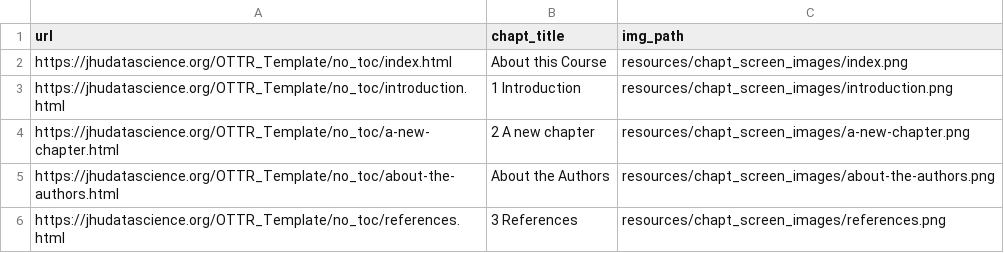
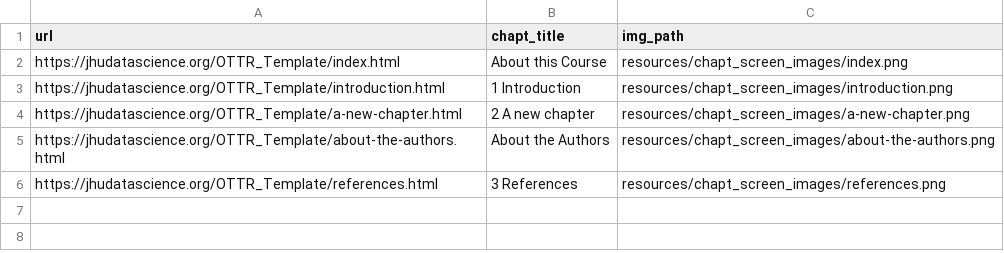
Before and after one commit to jhudsl/OTTR_Template, a TSV file: resources/chapt_screen_images/chapter_urls.tsv, drawn as a sheet.

```diff
--- a/resources/chapt_screen_images/chapter_urls.tsv
+++ b/resources/chapt_screen_images/chapter_urls.tsv
@@ -1,6 +1,6 @@
 url	chapt_title	img_path
-https://jhudatascience.org/OTTR_Template/no_toc/index.html	About this Course	resources/chapt_screen_images/index.png
-https://jhudatascience.org/OTTR_Template/no_toc/introduction.html	1 Introduction	resources/chapt_screen_images/introduction.png
-https://jhudatascience.org/OTTR_Template/no_toc/a-new-chapter.html	2 A new chapter	resources/chapt_screen_images/a-new-chapter.png
-https://jhudatascience.org/OTTR_Template/no_toc/about-the-authors.html	About the Authors	resources/chapt_screen_images/about-the-authors.png
-https://jhudatascience.org/OTTR_Template/no_toc/references.html	3 References	resources/chapt_screen_images/references.png
+https://jhudatascience.org/OTTR_Template/index.html	About this Course	resources/chapt_screen_images/index.png
+https://jhudatascience.org/OTTR_Template/introduction.html	1 Introduction	resources/chapt_screen_images/introduction.png
+https://jhudatascience.org/OTTR_Template/a-new-chapter.html	2 A new chapter	resources/chapt_screen_images/a-new-chapter.png
+https://jhudatascience.org/OTTR_Template/about-the-authors.html	About the Authors	resources/chapt_screen_images/about-the-authors.png
+https://jhudatascience.org/OTTR_Template/references.html	3 References	resources/chapt_screen_images/references.png
```
Also changed, not shown: 17 other files.
